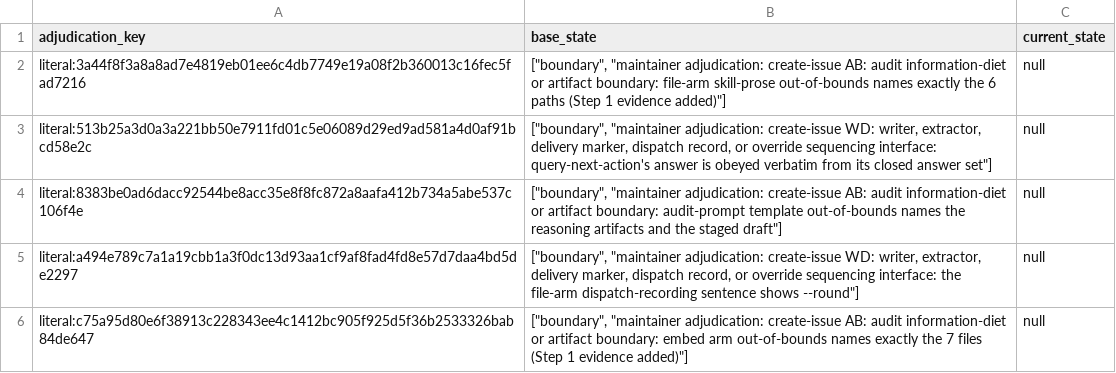
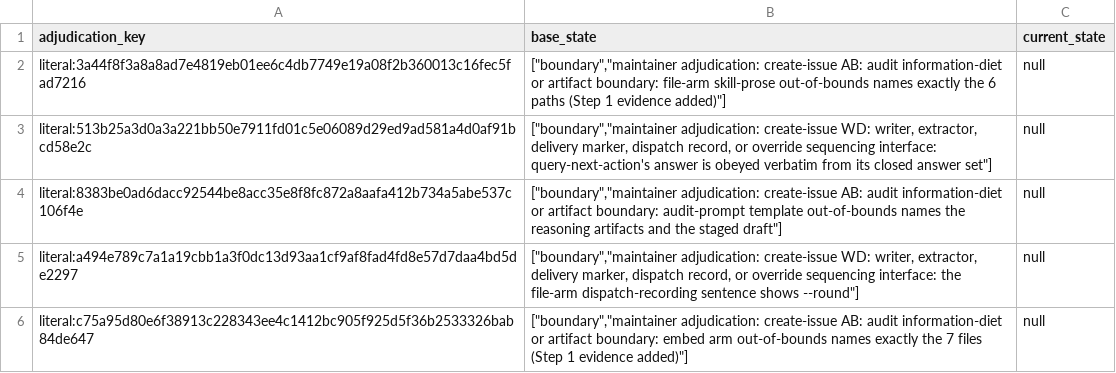
Before and after one commit to The01Geek/devflow-autopilot, a TSV file: .devflow/logs/pin-corpus-adjudication-changes/2026-07-28-issue-793/adjudication-delta.tsv, drawn as a sheet.

```diff
--- a/.devflow/logs/pin-corpus-adjudication-changes/2026-07-28-issue-793/adjudication-delta.tsv
+++ b/.devflow/logs/pin-corpus-adjudication-changes/2026-07-28-issue-793/adjudication-delta.tsv
@@ -1,6 +1,6 @@
 adjudication_key	base_state	current_state
-literal:3a44f8f3a8a8ad7e4819eb01ee6c4db7749e19a08f2b360013c16fec5fad7216	"[""boundary"", ""maintainer adjudication: create-issue AB: audit information-diet or artifact boundary: file-arm skill-prose out-of-bounds names exactly the 6 paths (Step 1 evidence added)""]"	null
-literal:513b25a3d0a3a221bb50e7911fd01c5e06089d29ed9ad581a4d0af91bcd58e2c	"[""boundary"", ""maintainer adjudication: create-issue WD: writer, extractor, delivery marker, dispatch record, or override sequencing interface: query-next-action's answer is obeyed verbatim from its closed answer set""]"	null
-literal:8383be0ad6dacc92544be8acc35e8f8fc872a8aafa412b734a5abe537c106f4e	"[""boundary"", ""maintainer adjudication: create-issue AB: audit information-diet or artifact boundary: audit-prompt template out-of-bounds names the reasoning artifacts and the staged draft""]"	null
-literal:a494e789c7a1a19cbb1a3f0dc13d93aa1cf9af8fad4fd8e57d7daa4bd5de2297	"[""boundary"", ""maintainer adjudication: create-issue WD: writer, extractor, delivery marker, dispatch record, or override sequencing interface: the file-arm dispatch-recording sentence shows --round""]"	null
-literal:c75a95d80e6f38913c228343ee4c1412bc905f925d5f36b2533326bab84de647	"[""boundary"", ""maintainer adjudication: create-issue AB: audit information-diet or artifact boundary: embed arm out-of-bounds names exactly the 7 files (Step 1 evidence added)""]"	null
+literal:3a44f8f3a8a8ad7e4819eb01ee6c4db7749e19a08f2b360013c16fec5fad7216	"[""boundary"",""maintainer adjudication: create-issue AB: audit information-diet or artifact boundary: file-arm skill-prose out-of-bounds names exactly the 6 paths (Step 1 evidence added)""]"	null
+literal:513b25a3d0a3a221bb50e7911fd01c5e06089d29ed9ad581a4d0af91bcd58e2c	"[""boundary"",""maintainer adjudication: create-issue WD: writer, extractor, delivery marker, dispatch record, or override sequencing interface: query-next-action's answer is obeyed verbatim from its closed answer set""]"	null
+literal:8383be0ad6dacc92544be8acc35e8f8fc872a8aafa412b734a5abe537c106f4e	"[""boundary"",""maintainer adjudication: create-issue AB: audit information-diet or artifact boundary: audit-prompt template out-of-bounds names the reasoning artifacts and the staged draft""]"	null
+literal:a494e789c7a1a19cbb1a3f0dc13d93aa1cf9af8fad4fd8e57d7daa4bd5de2297	"[""boundary"",""maintainer adjudication: create-issue WD: writer, extractor, delivery marker, dispatch record, or override sequencing interface: the file-arm dispatch-recording sentence shows --round""]"	null
+literal:c75a95d80e6f38913c228343ee4c1412bc905f925d5f36b2533326bab84de647	"[""boundary"",""maintainer adjudication: create-issue AB: audit information-diet or artifact boundary: embed arm out-of-bounds names exactly the 7 files (Step 1 evidence added)""]"	null
```
